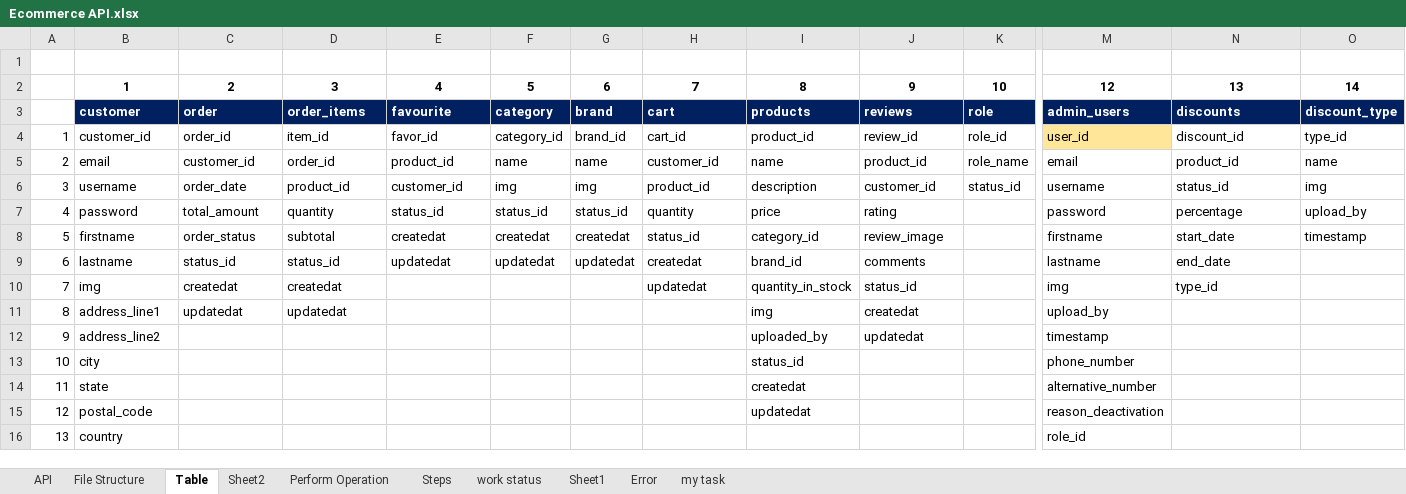
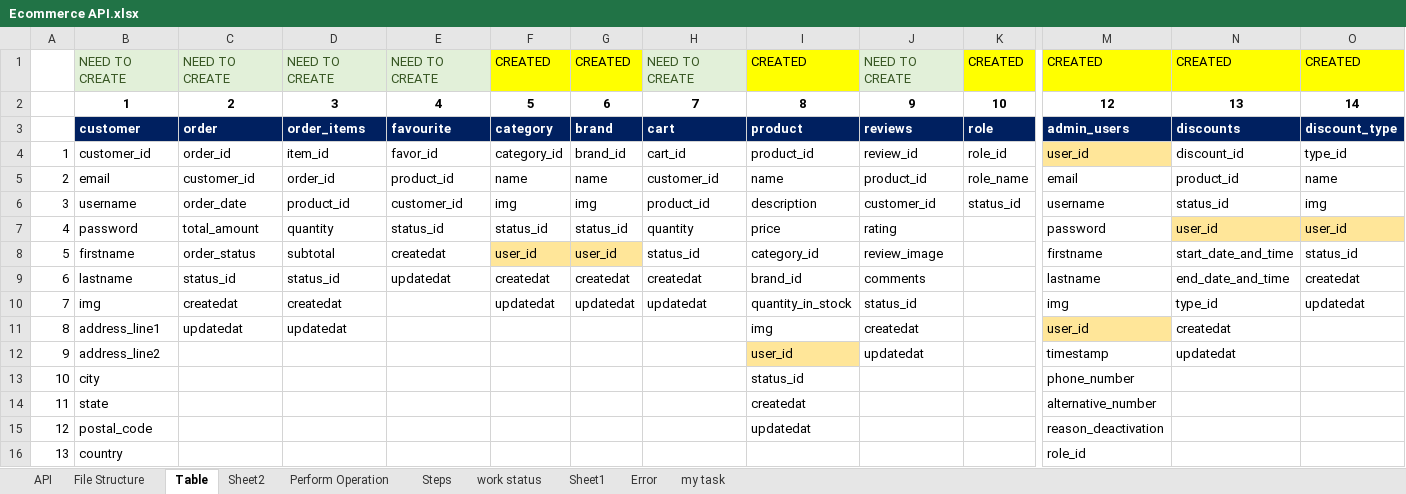
Before and after one commit to Poorani-design/shopify, an Excel workbook: Ecommerce API.xlsx, sheet Table, drawn as a sheet; only a part is shown, gaps mark what is left out; values as stored, in another font and other column widths than the file's, no borders; conditional formats not drawn; rows hold the shown columns only; the diff covers the shown part only; the diff names each change by its address in the sheet, - before the commit and + after, or states it on an @@ line.

Commit message:
sql file and excel on 28th sep 11 50 am

```diff
--- a/Ecommerce API.xlsx (sheet Table)
+++ b/Ecommerce API.xlsx (sheet Table)
-row 1: (empty)
+row 1:  | NEED TO CREATE | NEED TO CREATE | NEED TO CREATE | NEED TO CREATE | CREATED | CREATED | NEED TO CREATE | CREATED | NEED TO CREATE | CREATED | CREATED | CREATED | CREATED
-B1:E1 fill: none
+B1:E1 fill: #E2F0D9
-F1:G1 fill: none
+F1:G1 fill: #FFFF00
-H1 fill: none
+H1 fill: #E2F0D9
-I1 fill: none
+I1 fill: #FFFF00
-J1 fill: none
+J1 fill: #E2F0D9
-K1:O1 fill: none
+K1:O1 fill: #FFFF00
-I3: products
+I3: product
-N7: percentage
+N7: user_id
-N7:O7 fill: none
+N7:O7 fill: #FFE699
-O7: upload_by
+O7: user_id
-F8: createdat
+F8: user_id
-F8:G8 fill: none
+F8:G8 fill: #FFE699
-G8: createdat
+G8: user_id
-N8: start_date
+N8: start_date_and_time
-O8: timestamp
+O8: status_id
-F9: updatedat
+F9: createdat
-G9: updatedat
+G9: createdat
-N9: end_date
+N9: end_date_and_time
-O9: (empty)
+O9: createdat
-F10: (empty)
+F10: updatedat
-G10: (empty)
+G10: updatedat
-O10: (empty)
+O10: updatedat
-M11: upload_by
+M11: user_id
-M11 fill: none
+M11 fill: #FFE699
-N11: (empty)
+N11: createdat
-I12: uploaded_by
+I12: user_id
-I12 fill: none
+I12 fill: #FFE699
-N12: (empty)
+N12: updatedat
```
Also changed, not shown: cell formats elsewhere in this sheet, sheet API, 1 other file.
